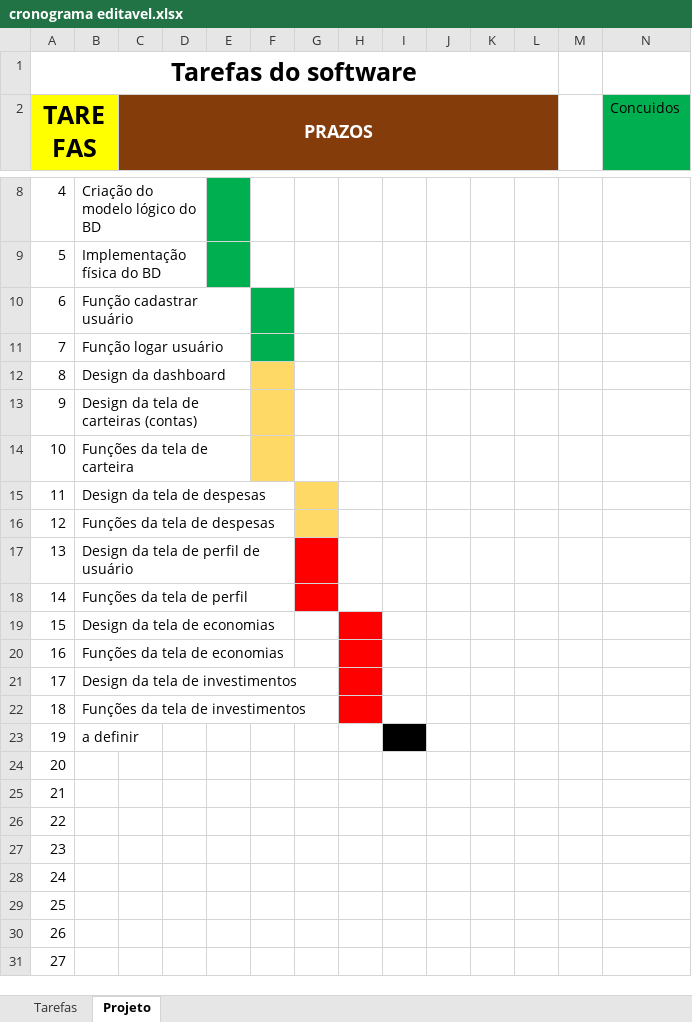
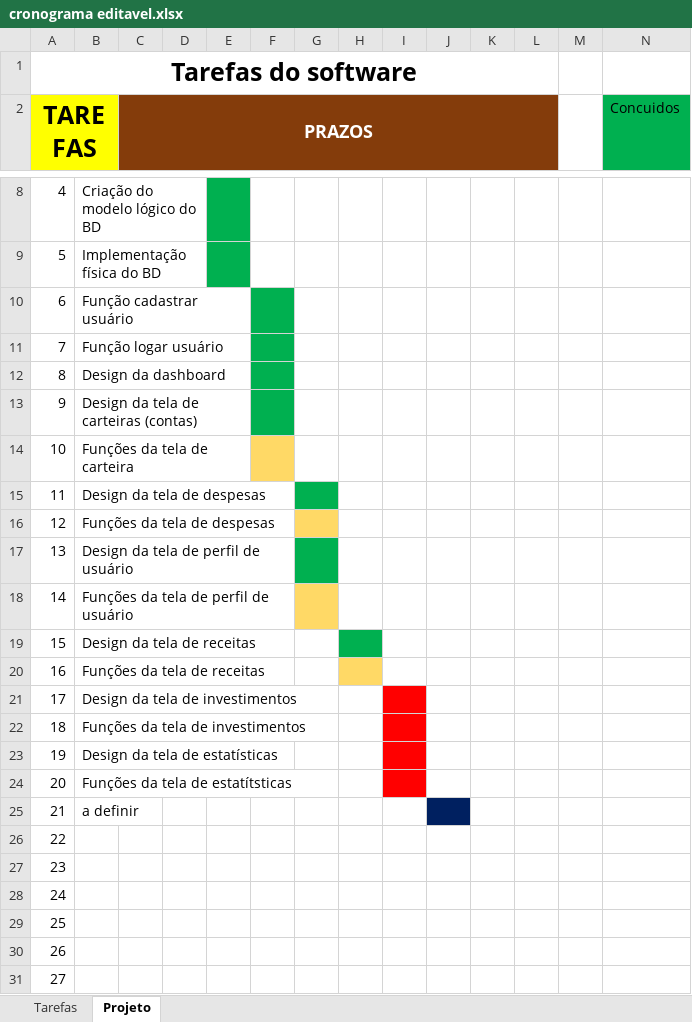
Before and after one commit to jotavital/Controle-de-Despesas, an Excel workbook: docs/cronograma editavel.xlsx, sheet Projeto, drawn as a sheet; only a part is shown, gaps mark what is left out; values as stored, in another font and other column widths than the file's, no borders; the diff names each change by its address in the sheet, - before the commit and + after, or states it on an @@ line.

Commit message:
Atualizado Relatorio de execução 3 e cronograma

```diff
--- a/docs/cronograma editavel.xlsx (sheet Projeto)
+++ b/docs/cronograma editavel.xlsx (sheet Projeto)
-F12:F13 fill: #FFD966
+F12:F13 fill: #00B050
-G15 fill: #FFD966
+G15 fill: #00B050
-G17 fill: #FF0000
+G17 fill: #00B050
-B18: Funções da tela de perfil
+B18: Funções da tela de perfil de usuário
-G18 fill: #FF0000
+G18 fill: #FFD966
-B19: Design da tela de economias
+B19: Design da tela de receitas
-H19 fill: #FF0000
+H19 fill: #00B050
-B20: Funções da tela de economias
+B20: Funções da tela de receitas
-H20 fill: #FF0000
+H20 fill: #FFD966
-H21:H22 fill: #FF0000
+H21:H22 fill: none
-I21:I22 fill: none
+I21:I22 fill: #FF0000
-B23: a definir
+B23: Design da tela de estatísticas
-I23 fill: #000000
+I23 fill: #FF0000
-B24: (empty)
+B24: Funções da tela de estatítsticas
-I24 fill: none
+I24 fill: #FF0000
-B25: (empty)
+B25: a definir
-J25 fill: none
+J25 fill: #002060
```
Also changed, not shown: sheet Tarefas, 2 other files.
